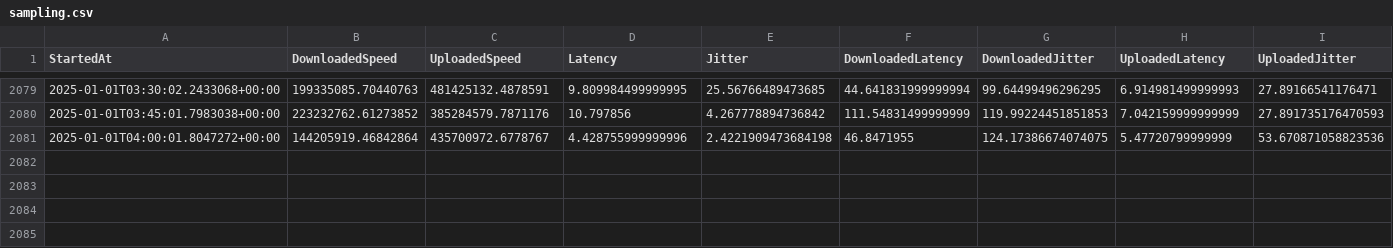
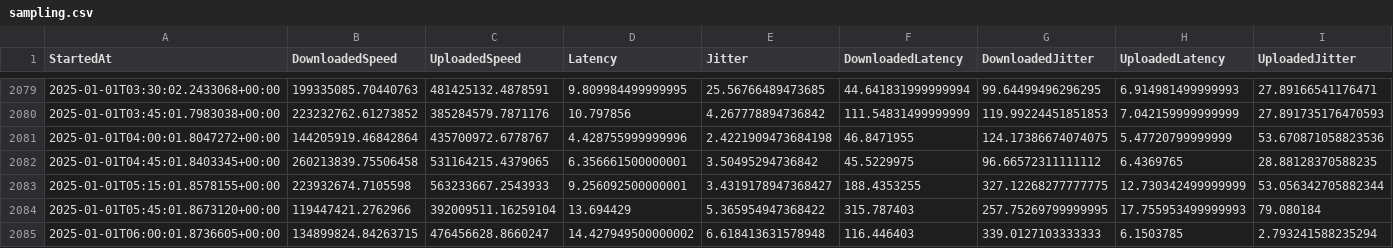
Before and after one commit to MareMare/SpeedTestAnalysis, a CSV file: data/sampling.csv, drawn as a sheet; only a part is shown, gaps mark what is left out.

Commit message:
Update data/sampling.csv.

```diff
--- a/data/sampling.csv
+++ b/data/sampling.csv
@@ -2081 +2081,5 @@ StartedAt,DownloadedSpeed,UploadedSpeed,Latency,Jitter,DownloadedLatency,Downloa
 2025-01-01T04:00:01.8047272+00:00,144205919.46842864,435700972.6778767,4.428755999999996,2.4221909473684198,46.8471955,124.17386674074075,5.47720799999999,53.670871058823536
+2025-01-01T04:45:01.8403345+00:00,260213839.75506458,531164215.4379065,6.356661500000001,3.50495294736842,45.5229975,96.66572311111112,6.4369765,28.88128370588235
+2025-01-01T05:15:01.8578155+00:00,223932674.7105598,563233667.2543933,9.256092500000001,3.4319178947368427,188.4353255,327.12268277777775,12.730342499999999,53.056342705882344
+2025-01-01T05:45:01.8673120+00:00,119447421.2762966,392009511.16259104,13.694429,5.365954947368422,315.787403,257.75269799999995,17.755953499999993,79.080184
+2025-01-01T06:00:01.8736605+00:00,134899824.84263715,476456628.8660247,14.427949500000002,6.618413631578948,116.446403,339.0127103333333,6.1503785,2.793241588235294
```
